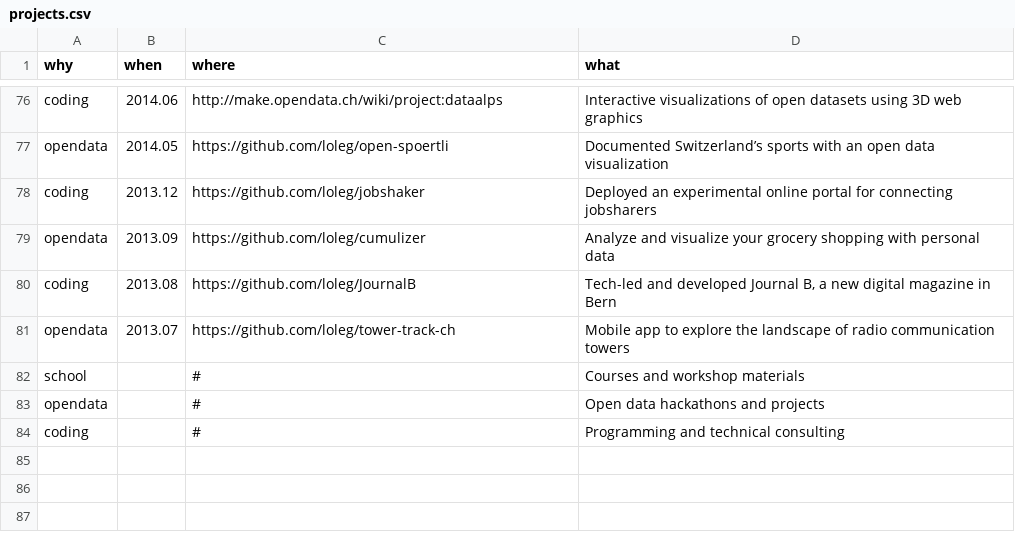
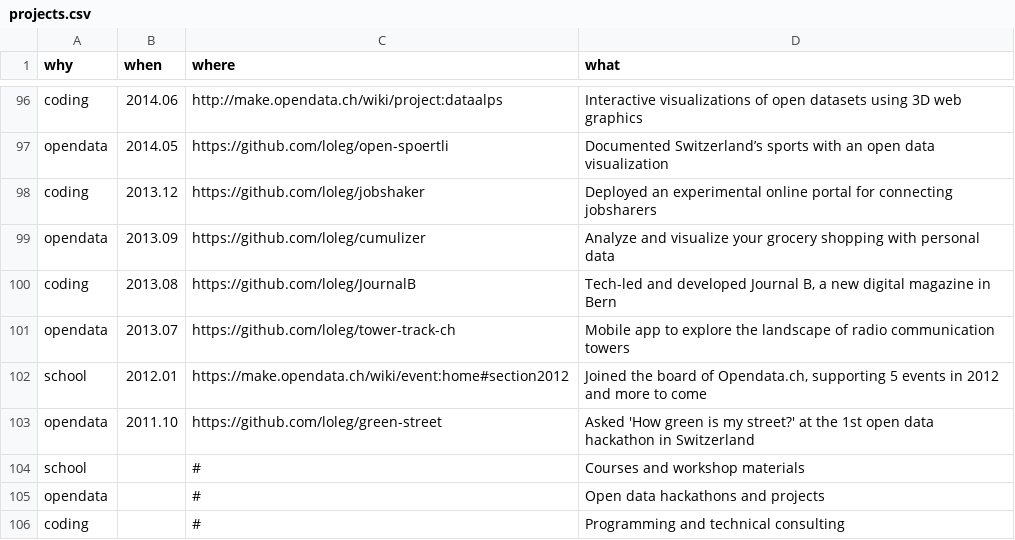
Before and after one commit to datalets/dat.alets.ch, a CSV file: docs/data/projects.csv, drawn as a sheet; only a part is shown, gaps mark what is left out; the diff covers the shown part only; the diff names each change by its address in the sheet, - before the commit and + after, or states it on an @@ line.

```diff
--- a/docs/data/projects.csv
+++ b/docs/data/projects.csv
+row 102: school | 2012.01 | https://make.opendata.ch/wiki/event:home#section2012 | Joined the board of Opendata.ch, supporting 5 events in 2012 and more to come
+row 103: opendata | 2011.10 | https://github.com/loleg/green-street | Asked 'How green is my street?' at the 1st open data hackathon in Switzerland
```
Also changed, not shown: 20 added rows and 10 edited cells elsewhere in this file.
